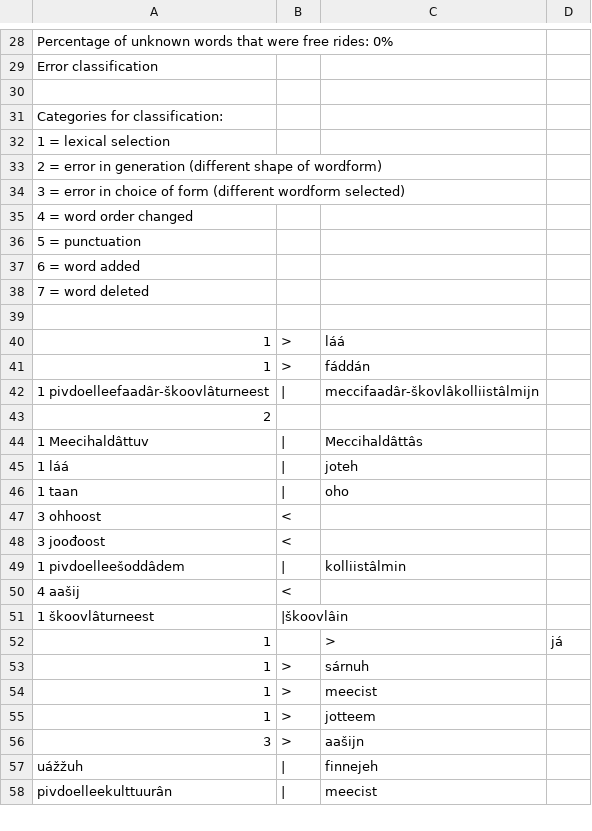
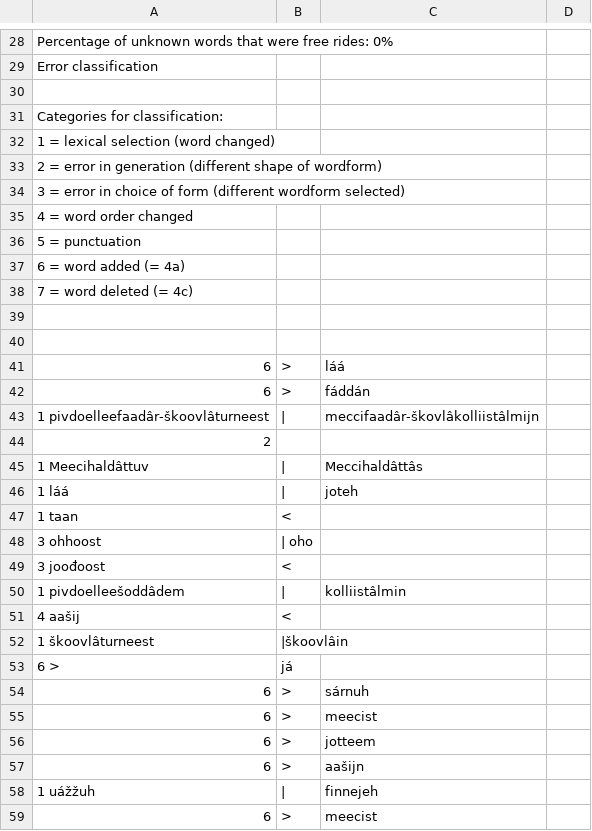
Before and after one commit to apertium/apertium-sme-smn, a CSV file: texts/eval3/wer_per/IM.csv, drawn as a sheet; only a part is shown, gaps mark what is left out; the diff covers the shown part only.

Commit message:
Ilmari's analysis is ready

```diff
--- a/texts/eval3/wer_per/IM.csv
+++ b/texts/eval3/wer_per/IM.csv
@@ -31,3 +31,3 @@ Error classification
 Categories for classification:
-1 = lexical selection
+1 = lexical selection (word changed)
 2 = error in generation (different shape of wordform)
@@ -36,7 +36,8 @@ Categories for classification:
 5 = punctuation
-6 = word added
-7 = word deleted
+6 = word added (= 4a)
+7 = word deleted (= 4c)
 
-1        	 >	láá
-1        	 >	fáddán
+
+6        	 >	láá
+6        	 >	fáddán
 1        pivdoelleefaadâr-škoovlâturneest	 |	meccifaadâr-škovlâkolliistâlmijn
@@ -45,4 +46,4 @@ Categories for classification:
 1        láá	 |	joteh
-1        taan	 |	oho
-3        ohhoost	 <
+1        taan	 <	
+3        ohhoost	 | oho
 3        joođoost	 <
@@ -51,8 +52,8 @@ Categories for classification:
 1        škoovlâturneest	 |škoovlâin
-1		>	 já
-1        	 >	sárnuh
-1        	 >	meecist
-1        	 >	jotteem
-3        	 >	aašijn
-        uážžuh	 |	finnejeh
-        pivdoelleekulttuurân	 |	meecist
+6        >	 já
+6        	 >	sárnuh
+6        	 >	meecist
+6        	 >	jotteem
+6        	 >	aašijn
+1        uážžuh	 |	finnejeh
+6        	 >	meecist
```
Also changed, not shown: 113 edited cells elsewhere in this file.
